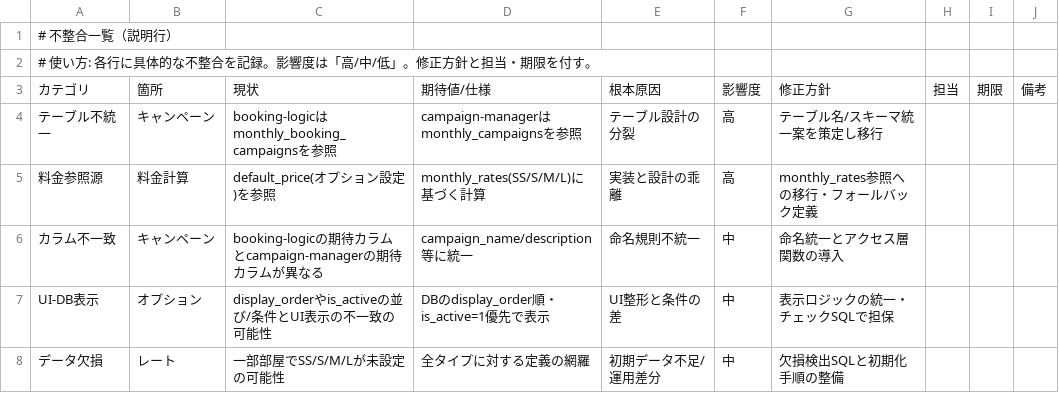
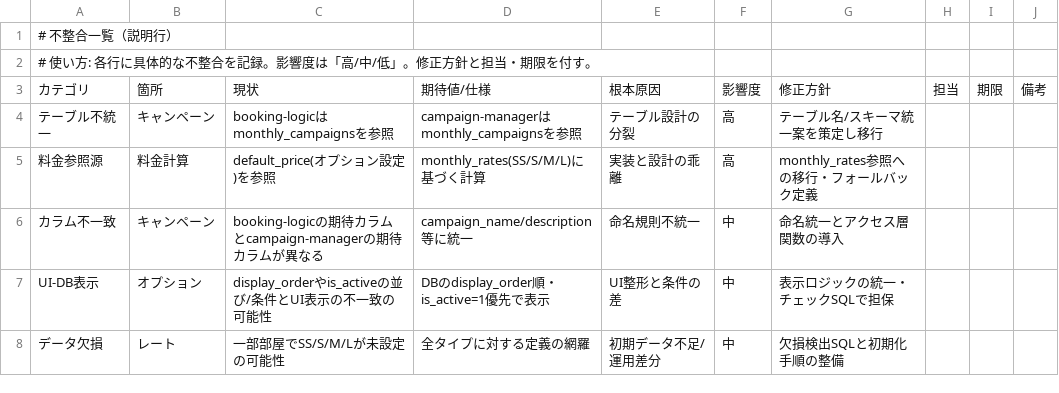
Before and after one commit to yoshaaa888/monthly-booking, a CSV file: docs/不整合一覧.csv, drawn as a sheet.

```diff
--- a/docs/不整合一覧.csv
+++ b/docs/不整合一覧.csv
@@ -3,3 +3,3 @@
 カテゴリ,箇所,現状,期待値/仕様,根本原因,影響度,修正方針,担当,期限,備考
-テーブル不統一,キャンペーン,booking-logicはmonthly_booking_campaignsを参照,campaign-managerはmonthly_campaignsを参照,テーブル設計の分裂,高,テーブル名/スキーマ統一案を策定し移行,,
+テーブル不統一,キャンペーン,booking-logicはmonthly_campaignsを参照,campaign-managerはmonthly_campaignsを参照,テーブル設計の分裂,高,テーブル名/スキーマ統一案を策定し移行,,
 料金参照源,料金計算,default_price(オプション設定)を参照,monthly_rates(SS/S/M/L)に基づく計算,実装と設計の乖離,高,monthly_rates参照への移行・フォールバック定義,,
```
Also changed, not shown: 1 other file.
